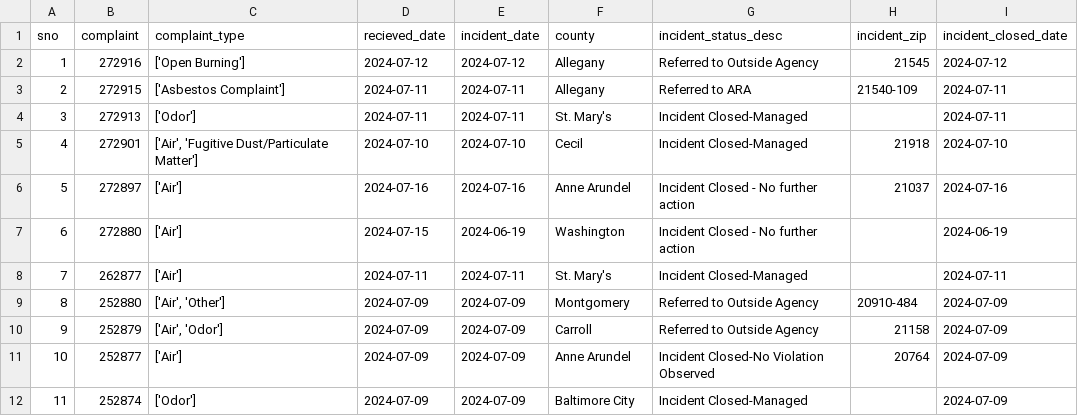
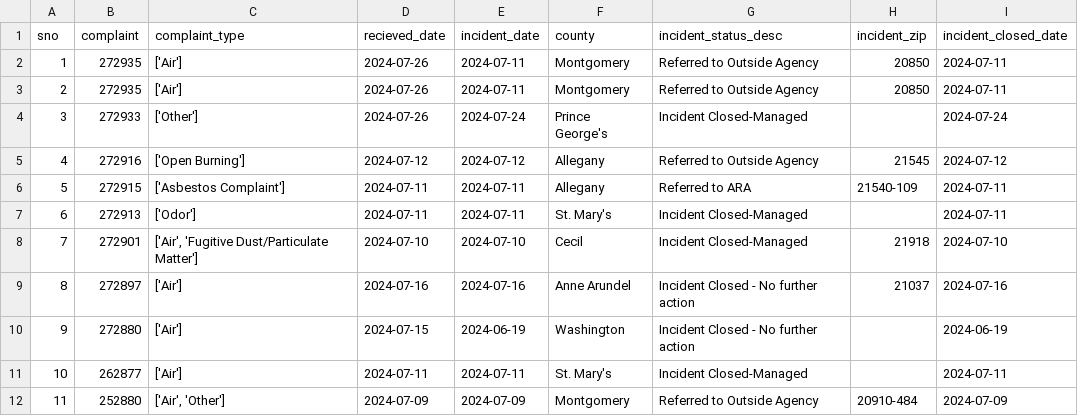
Before and after one commit to gguerrei/live-nicar-pipeline, a CSV file: exported_data/all_complaints.csv, drawn as a sheet; only a part is shown; the shorter side is filled out with more unchanged rows; addresses are those after the commit; the diff names each change by its address in the sheet, - before the commit and + after, or states it on an @@ line.

```diff
--- a/exported_data/all_complaints.csv
+++ b/exported_data/all_complaints.csv
+row 2: 1 | 272935 | ['Air'] | 2024-07-26 | 2024-07-11 | Montgomery | Referred to Outside Agency | 20850 | 2024-07-11
+row 3: 2 | 272935 | ['Air'] | 2024-07-26 | 2024-07-11 | Montgomery | Referred to Outside Agency | 20850 | 2024-07-11
+row 4: 3 | 272933 | ['Other'] | 2024-07-26 | 2024-07-24 | Prince George's | Incident Closed-Managed |  | 2024-07-24
@@ column A (sno) renumbered from row 5 down @@
```
Also changed, not shown: exported_data/invalid_counties.csv.
